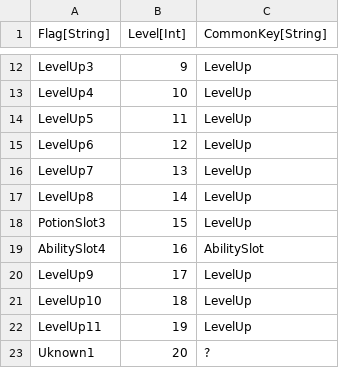
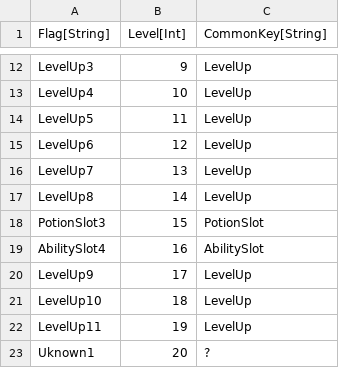
Before and after one commit to standardcombo/LootMMO, a CSV file: Framework/Data/DataTables/LevelProgression.csv, drawn as a sheet; only a part is shown, gaps mark what is left out.

Commit message:
Fixed a progression bug where players were gaining an ability upgrade point on level 15, but it should be a potion unlock instead.

```diff
--- a/Framework/Data/DataTables/LevelProgression.csv
+++ b/Framework/Data/DataTables/LevelProgression.csv
@@ -17,3 +17,3 @@
 "LevelUp8","14","LevelUp"
-"PotionSlot3","15","LevelUp"
+"PotionSlot3","15","PotionSlot"
 "AbilitySlot4","16","AbilitySlot"
```
